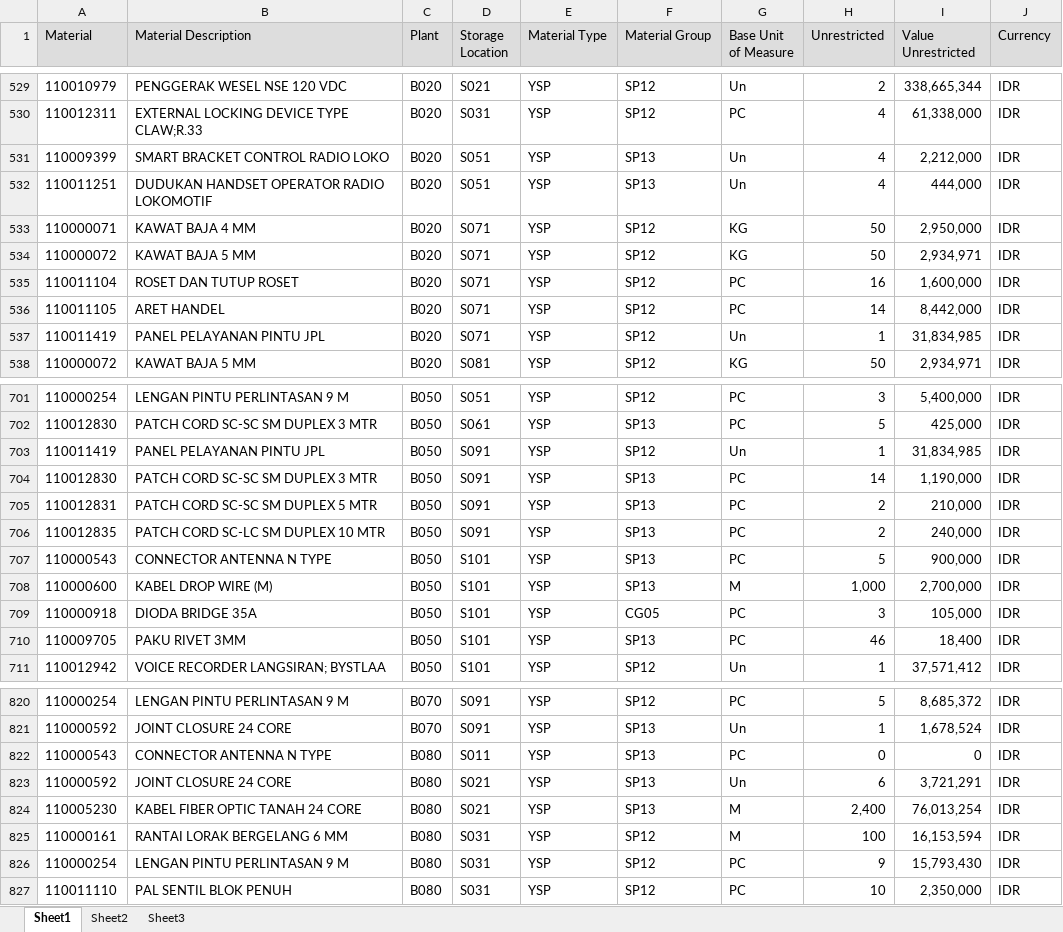
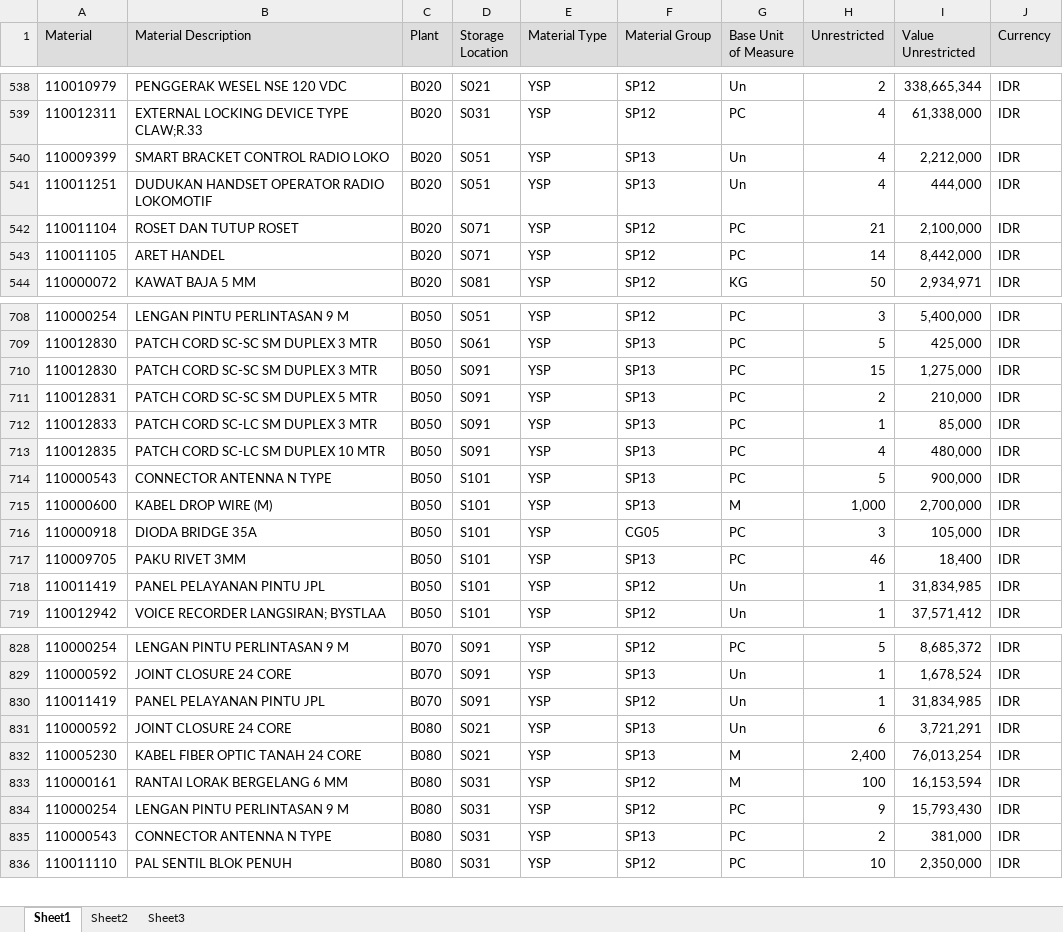
Before and after one commit to sanusizulfirmanlubis/mb52-data, an Excel workbook: data/mb52.xlsx, sheet Sheet1, drawn as a sheet; only a part is shown, gaps mark what is left out; values as stored, in another font and other column widths than the file's, no borders; removed rows and columns are numbered as before the commit, all else as after; the diff covers the shown part only; the diff names each change by its address in the sheet, - before the commit and + after, or states it on an @@ line.

```diff
--- a/data/mb52.xlsx (sheet Sheet1)
+++ b/data/mb52.xlsx (sheet Sheet1)
-row 533: 110000071 | KAWAT BAJA 4 MM | B020 | S071 | YSP | SP12 | KG | 50 | 2,950,000 | IDR
-row 534: 110000072 | KAWAT BAJA 5 MM | B020 | S071 | YSP | SP12 | KG | 50 | 2,934,971 | IDR
-H542 (Unrestricted): 16
+H542 (Unrestricted): 21
-I542 (Value Unrestricted): 1,600,000
+I542 (Value Unrestricted): 2,100,000
-row 537: 110011419 | PANEL PELAYANAN PINTU JPL | B020 | S071 | YSP | SP12 | Un | 1 | 31,834,985 | IDR
-row 703: 110011419 | PANEL PELAYANAN PINTU JPL | B050 | S091 | YSP | SP12 | Un | 1 | 31,834,985 | IDR
-H710 (Unrestricted): 14
+H710 (Unrestricted): 15
-I710 (Value Unrestricted): 1,190,000
+I710 (Value Unrestricted): 1,275,000
+row 712: 110012833 | PATCH CORD SC-LC SM DUPLEX 3 MTR | B050 | S091 | YSP | SP13 | PC | 1 | 85,000 | IDR
-H713 (Unrestricted): 2
+H713 (Unrestricted): 4
-I713 (Value Unrestricted): 240,000
+I713 (Value Unrestricted): 480,000
+row 718: 110011419 | PANEL PELAYANAN PINTU JPL | B050 | S101 | YSP | SP12 | Un | 1 | 31,834,985 | IDR
-row 822: 110000543 | CONNECTOR ANTENNA N TYPE | B080 | S011 | YSP | SP13 | PC | 0 | 0 | IDR
+row 830: 110011419 | PANEL PELAYANAN PINTU JPL | B070 | S091 | YSP | SP12 | Un | 1 | 31,834,985 | IDR
+row 835: 110000543 | CONNECTOR ANTENNA N TYPE | B080 | S031 | YSP | SP13 | PC | 2 | 381,000 | IDR
```
Also changed, not shown: 23 added rows, 4 removed rows and 71 edited cells elsewhere in this sheet.
